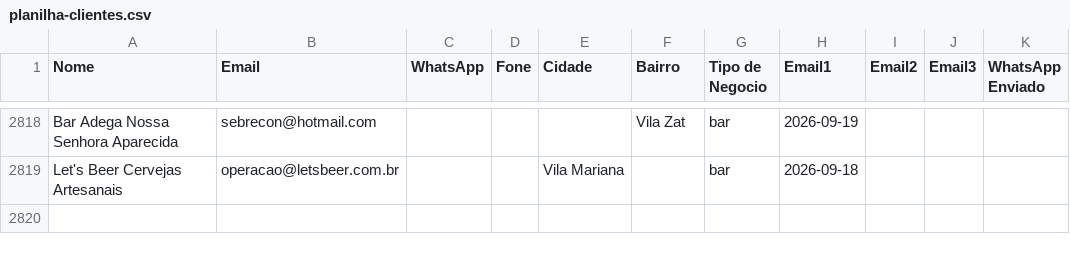
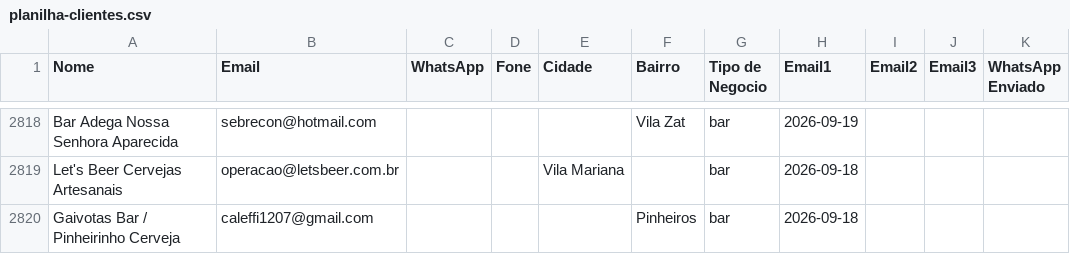
Before and after one commit to gustavorotatori-svg/Pindorama, a CSV file: planilha-clientes.csv, drawn as a sheet; only a part is shown, gaps mark what is left out.

Commit message:
Adiciona Gaivotas Bar Pinheirinho (+1)

```diff
--- a/planilha-clientes.csv
+++ b/planilha-clientes.csv
@@ -2819 +2819,2 @@ Bar Adega Nossa Senhora Aparecida;sebrecon@hotmail.com;;;;Vila Zat;bar;2026-09-1
 Let's Beer Cervejas Artesanais;operacao@letsbeer.com.br;;;Vila Mariana;;bar;2026-09-18;;;
+Gaivotas Bar / Pinheirinho Cerveja;caleffi1207@gmail.com;;;;Pinheiros;bar;2026-09-18;;;
```
Also changed, not shown: 1 other file.
